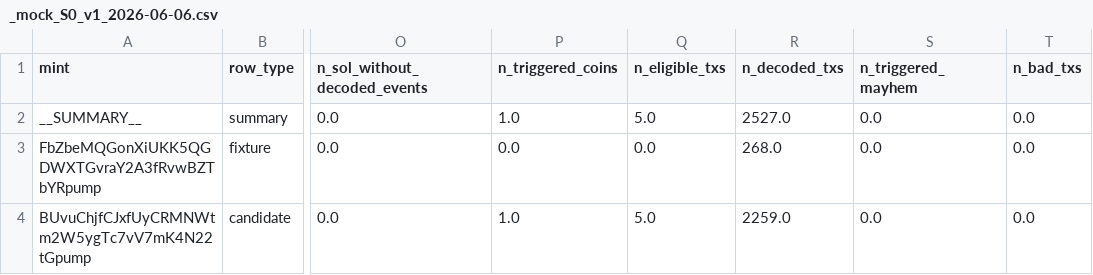
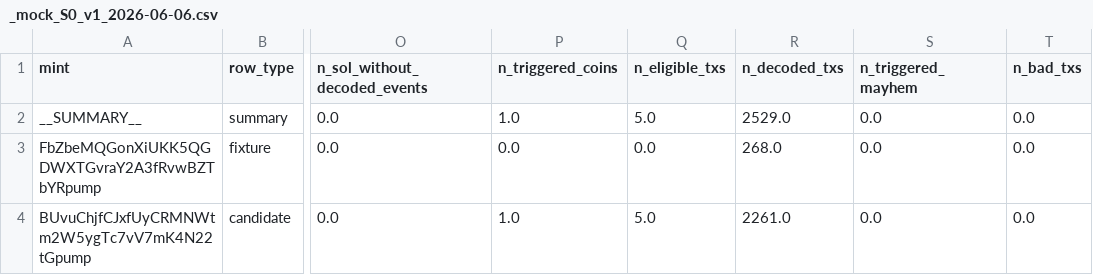
Before and after one commit to wypppp/crypto, a CSV file: RT/case_timing/sql/_mock_S0_v1_2026-06-06.csv, drawn as a sheet; only a part is shown, gaps mark what is left out; the diff names each change by its address in the sheet, - before the commit and + after, or states it on an @@ line.

```diff
--- a/RT/case_timing/sql/_mock_S0_v1_2026-06-06.csv
+++ b/RT/case_timing/sql/_mock_S0_v1_2026-06-06.csv
-R2 (n_decoded_txs): 2527.0
+R2 (n_decoded_txs): 2529.0
-R4 (n_decoded_txs): 2259.0
+R4 (n_decoded_txs): 2261.0
```
Also changed, not shown: RT/case_timing/sql/_mock_S0_v1_2026-06-01.csv, RT/case_timing/sql/_mock_S0_v1_2026-06-03.csv, 17 other files.
